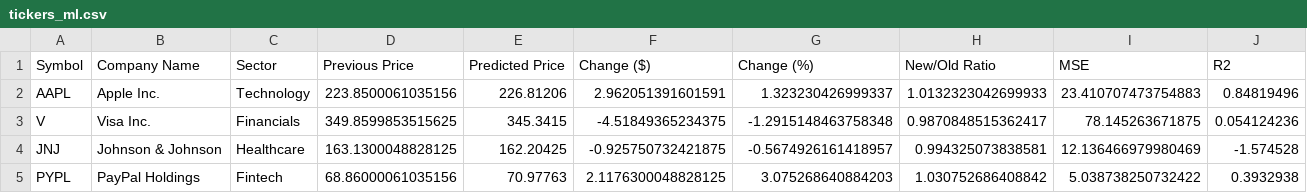
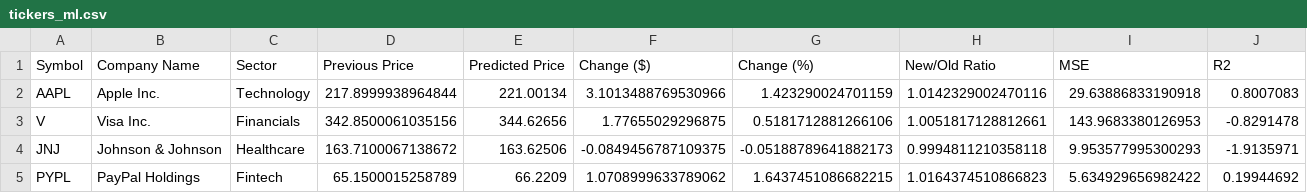
Before and after one commit to vajradevam/ai-lab, a CSV file: Project/tickers_ml.csv, drawn as a sheet; only a part is shown; the diff covers the shown part only.

```diff
--- a/Project/tickers_ml.csv
+++ b/Project/tickers_ml.csv
@@ -1,5 +1,5 @@
 Symbol,Company Name,Sector,Previous Price,Predicted Price,Change ($),Change (%),New/Old Ratio,MSE,R2
-AAPL,Apple Inc.,Technology,223.8500061035156,226.81206,2.962051391601591,1.323230426999337,1.0132323042699933,23.410707473754883,0.84819496
-V,Visa Inc.,Financials,349.8599853515625,345.3415,-4.51849365234375,-1.2915148463758348,0.9870848515362417,78.145263671875,0.054124236
-JNJ,Johnson & Johnson,Healthcare,163.1300048828125,162.20425,-0.925750732421875,-0.5674926161418957,0.994325073838581,12.136466979980469,-1.574528
-PYPL,PayPal Holdings,Fintech,68.86000061035156,70.97763,2.1176300048828125,3.075268640884203,1.030752686408842,5.038738250732422,0.3932938
+AAPL,Apple Inc.,Technology,217.8999938964844,221.00134,3.1013488769530966,1.423290024701159,1.0142329002470116,29.63886833190918,0.8007083
+V,Visa Inc.,Financials,342.8500061035156,344.62656,1.77655029296875,0.5181712881266106,1.0051817128812661,143.9683380126953,-0.8291478
+JNJ,Johnson & Johnson,Healthcare,163.7100067138672,163.62506,-0.0849456787109375,-0.05188789641882173,0.9994811210358118,9.953577995300293,-1.9135971
+PYPL,PayPal Holdings,Fintech,65.1500015258789,66.2209,1.0708999633789062,1.6437451086682215,1.0164374510866823,5.634929656982422,0.19944692
```
Also changed, not shown: 11 removed rows and 35 edited cells elsewhere in this file, Project/TICKER_DATA/JNJ.csv, Project/TICKER_DATA/V.csv, 28 other files.
